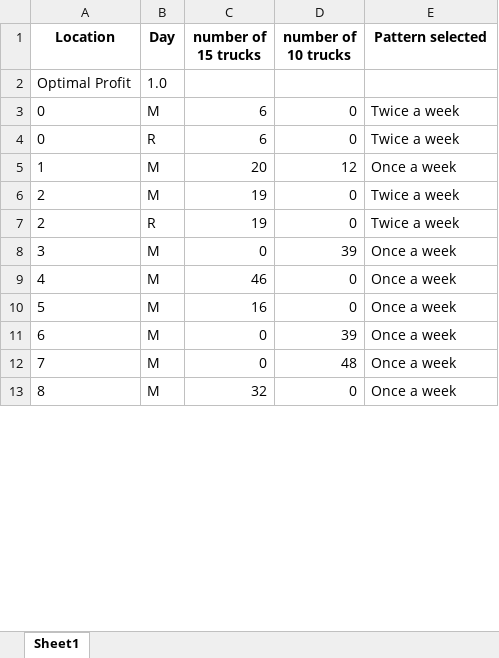
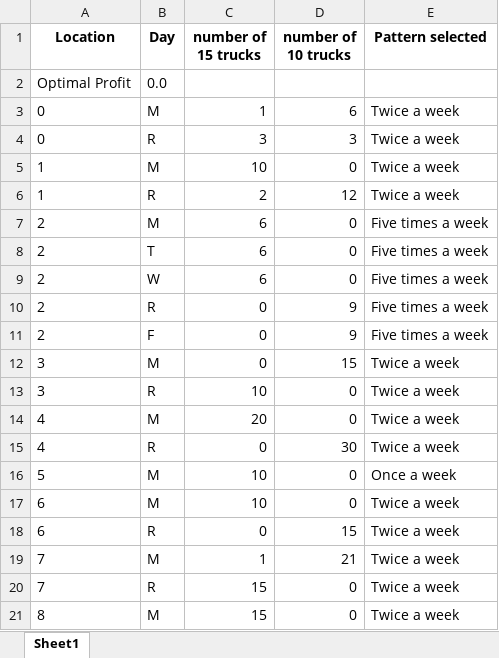
Before and after one commit to nagakarthik-dot/descrete-optimization, an Excel workbook: delivery system/outputs/results.xlsx, sheet Sheet1, drawn as a sheet; only a part is shown; values as stored, in another font and other column widths than the file's, no borders; addresses are those after the commit; the diff covers the shown part only; the diff names each change by its address in the sheet, - before the commit and + after, or states it on an @@ line.

```diff
--- a/delivery system/outputs/results.xlsx (sheet Sheet1)
+++ b/delivery system/outputs/results.xlsx (sheet Sheet1)
-B2 (Day): 1.0
+B2 (Day): 0.0
-C3 (number of 15 trucks): 6
+C3 (number of 15 trucks): 1
-D3 (number of 10 trucks): 0
+D3 (number of 10 trucks): 6
-C4 (number of 15 trucks): 6
+C4 (number of 15 trucks): 3
-D4 (number of 10 trucks): 0
+D4 (number of 10 trucks): 3
-C5 (number of 15 trucks): 20
+C5 (number of 15 trucks): 10
-D5 (number of 10 trucks): 12
+D5 (number of 10 trucks): 0
-E5 (Pattern selected): Once a week
+E5 (Pattern selected): Twice a week
+row 6: 1 | R | 2 | 12 | Twice a week
-C7:C8 (number of 15 trucks): 19
+C7:C8 (number of 15 trucks): 6
-E7:E8 (Pattern selected): Twice a week
+E7:E8 (Pattern selected): Five times a week
-B8 (Day): R
+B8 (Day): T
+row 9: 2 | W | 6 | 0 | Five times a week
+row 10: 2 | R | 0 | 9 | Five times a week
+row 11: 2 | F | 0 | 9 | Five times a week
-D12 (number of 10 trucks): 39
+D12 (number of 10 trucks): 15
-E12 (Pattern selected): Once a week
+E12 (Pattern selected): Twice a week
+row 13: 3 | R | 10 | 0 | Twice a week
-C14 (number of 15 trucks): 46
+C14 (number of 15 trucks): 20
-E14 (Pattern selected): Once a week
+E14 (Pattern selected): Twice a week
+row 15: 4 | R | 0 | 30 | Twice a week
-C16 (number of 15 trucks): 16
+C16 (number of 15 trucks): 10
-C17 (number of 15 trucks): 0
+C17 (number of 15 trucks): 10
-D17 (number of 10 trucks): 39
+D17 (number of 10 trucks): 0
-E17 (Pattern selected): Once a week
+E17 (Pattern selected): Twice a week
+row 18: 6 | R | 0 | 15 | Twice a week
-C19 (number of 15 trucks): 0
+C19 (number of 15 trucks): 1
-D19 (number of 10 trucks): 48
+D19 (number of 10 trucks): 21
-E19 (Pattern selected): Once a week
+E19 (Pattern selected): Twice a week
+row 20: 7 | R | 15 | 0 | Twice a week
-C21 (number of 15 trucks): 32
+C21 (number of 15 trucks): 15
-E21 (Pattern selected): Once a week
+E21 (Pattern selected): Twice a week
```
Also changed, not shown: other rows of this sheet, 4 other files.
